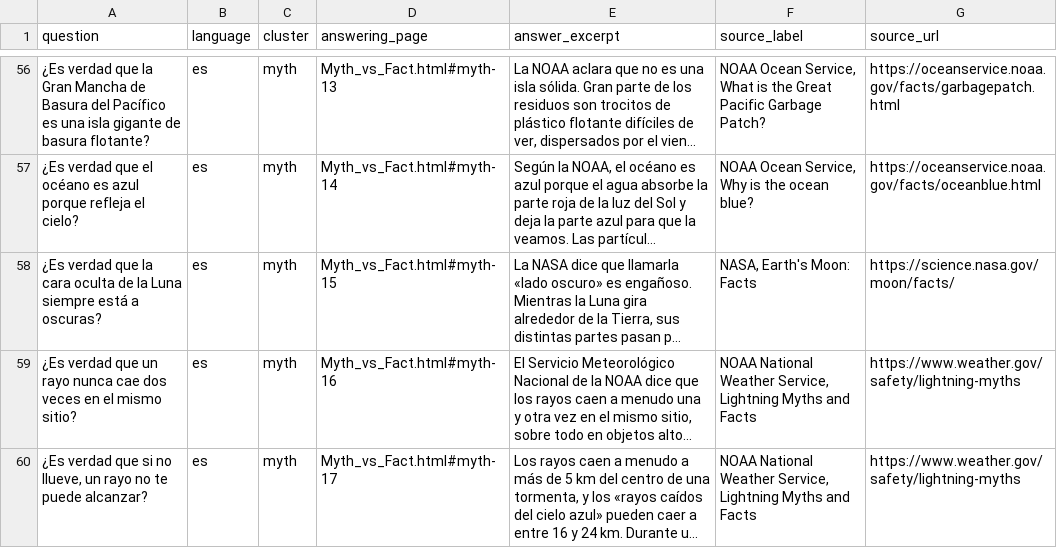
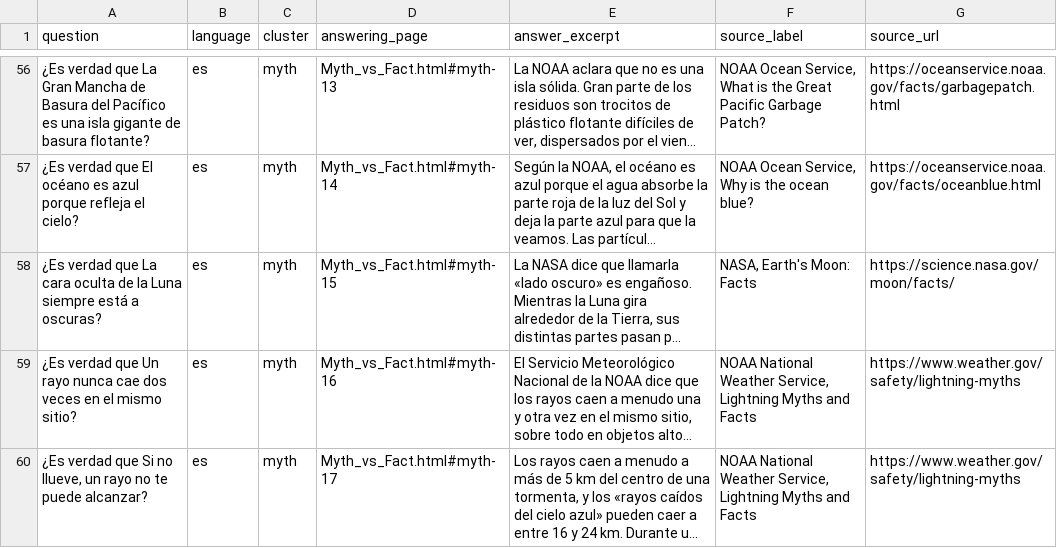
Before and after one commit to chambersbryank-dot/Saveworld, a CSV file: assets/data/question-bank.csv, drawn as a sheet; only a part is shown, gaps mark what is left out; long unchanged cells end in …; the diff covers the shown part only; the diff names each change by its address in the sheet, - before the commit and + after, or states it on an @@ line.

Commit message:
Hebrew Big Questions parity, brighter launch rocket, translation cross-check
- he Learn: standards filter block + Hebrew VISION hero (learn-hubs regex)
- he Teachers: STARTHERE / SIHELPER / T-BROWSE / LEARNLINK via he-edu-parity.py
- question-bank mines this checkout; he FAQPage 74 (was 67), matching other langs
- launch-hub-hero.js: higher-contrast rocket (glow, trail, flame); cache v20261027a
- tools/translation-crosscheck.py + glossary; report under docs/ and /workspace/seo/

```diff
--- a/assets/data/question-bank.csv
+++ b/assets/data/question-bank.csv
-A56 (question): …verdad que la Gran Mancha…
+A56 (question): …verdad que La Gran Mancha…
-A57 (question): …verdad que el océano es…
+A57 (question): …verdad que El océano es…
-A58 (question): …verdad que la cara oculta…
+A58 (question): …verdad que La cara oculta…
-A59 (question): …verdad que un rayo nunca…
+A59 (question): …verdad que Un rayo nunca…
-A60 (question): …verdad que si no llueve,…
+A60 (question): …verdad que Si no llueve,…
```
Also changed, not shown: 7 added rows and 79 edited cells elsewhere in this file, 26 other files.
